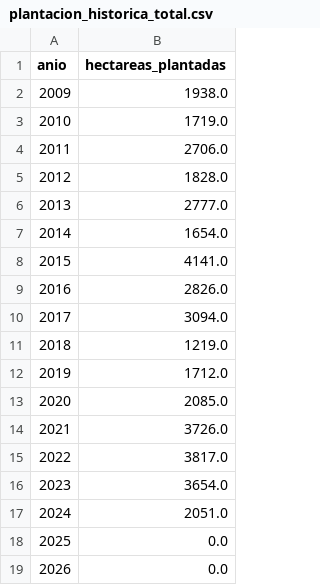
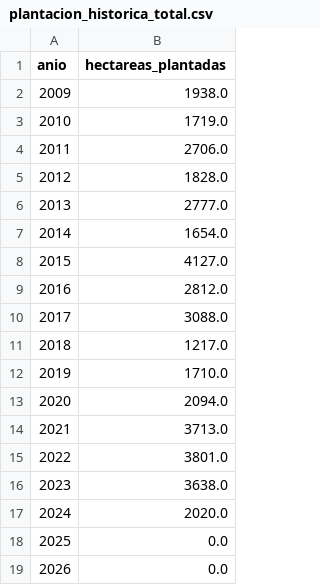
Before and after one commit to hubdemarcel/AIforEarthDataSets, a CSV file: agricultura/resultados/mosaicos/13QHD/plantacion_historica_total.csv, drawn as a sheet.

```diff
--- a/agricultura/resultados/mosaicos/13QHD/plantacion_historica_total.csv
+++ b/agricultura/resultados/mosaicos/13QHD/plantacion_historica_total.csv
@@ -7,12 +7,12 @@ anio,hectareas_plantadas
 2014,1654.0
-2015,4141.0
-2016,2826.0
-2017,3094.0
-2018,1219.0
-2019,1712.0
-2020,2085.0
-2021,3726.0
-2022,3817.0
-2023,3654.0
-2024,2051.0
+2015,4127.0
+2016,2812.0
+2017,3088.0
+2018,1217.0
+2019,1710.0
+2020,2094.0
+2021,3713.0
+2022,3801.0
+2023,3638.0
+2024,2020.0
 2025,0.0
```
Also changed, not shown: agricultura/resultados/mosaicos/13QHD/plantacion_historica_por_municipio.csv, 1 other file.
